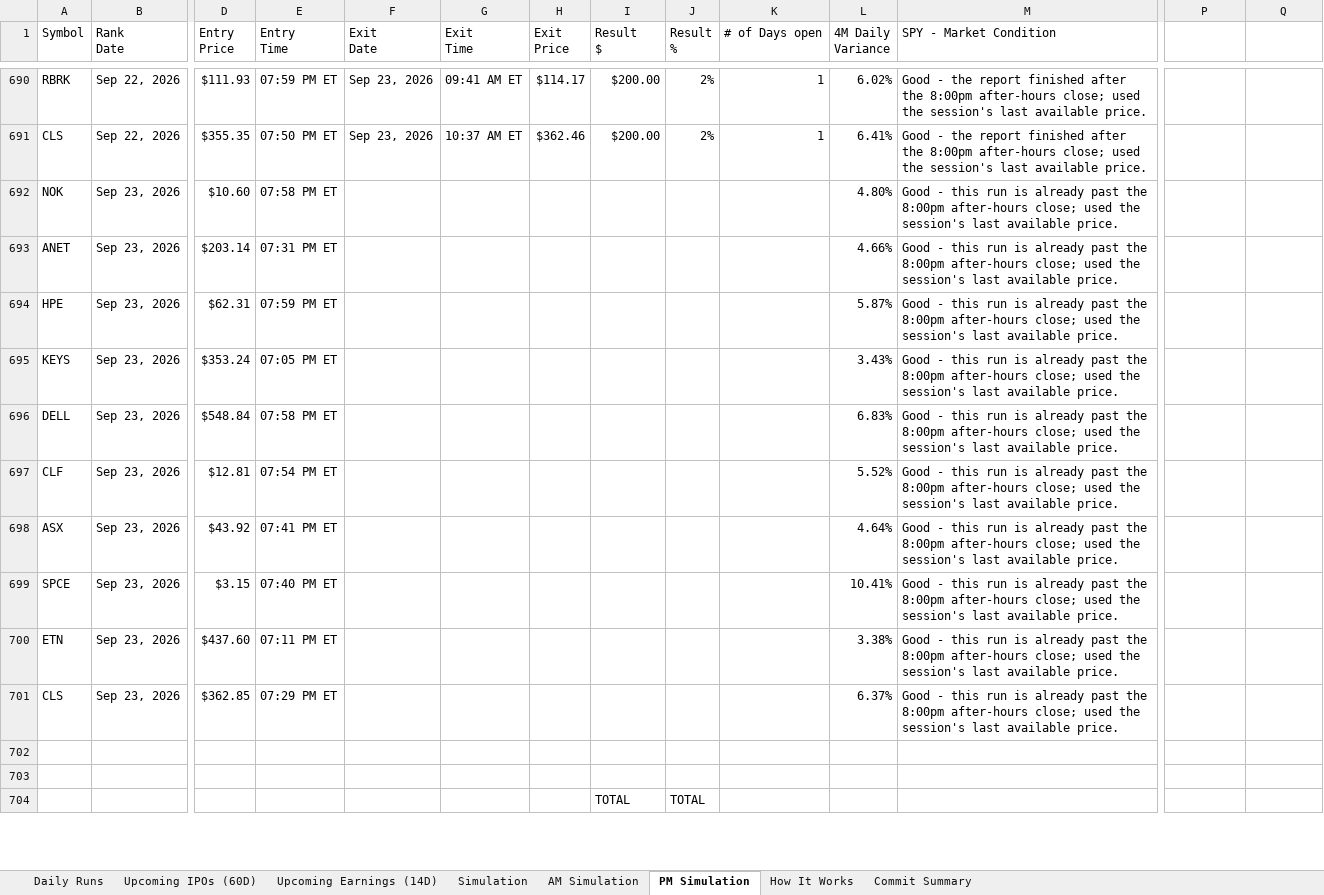
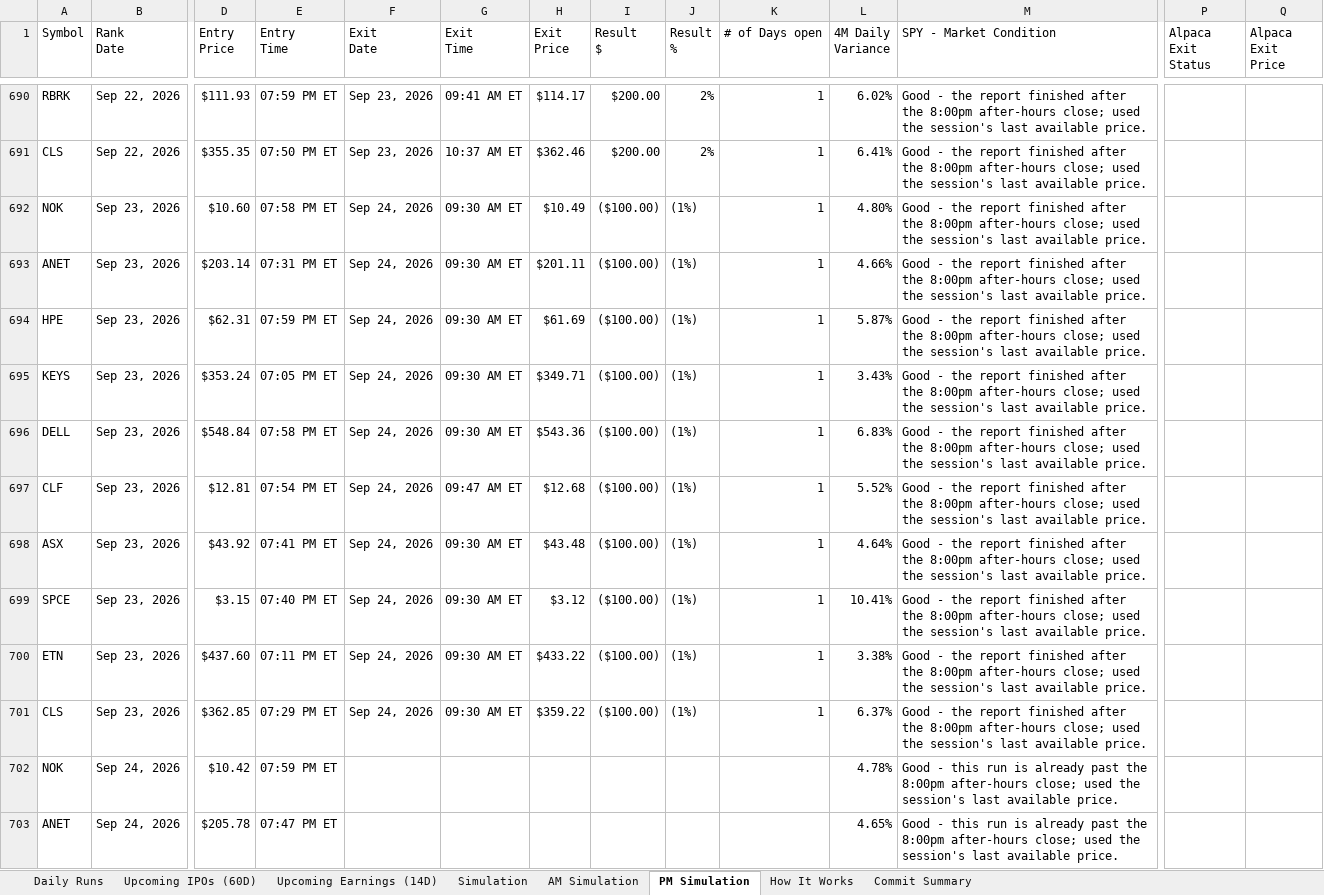
Before and after one commit to codenamev99/invest2.0, an Excel workbook: results.xlsx, sheet PM Simulation, drawn as a sheet; only a part is shown, gaps mark what is left out; the shorter side is filled out with more unchanged rows; values as stored, in another font and other column widths than the file's, no cell formats; rows hold the shown columns only; the diff covers the shown part only; the diff names each change by its address in the sheet, - before the commit and + after, or states it on an @@ line.

```diff
--- a/results.xlsx (sheet PM Simulation)
+++ b/results.xlsx (sheet PM Simulation)
-P1: (empty)
+P1: Alpaca Exit Status
-Q1: (empty)
+Q1: Alpaca Exit Price
-F692:F701 (Exit Date): (empty)
+F692:F701 (Exit Date): Sep 24, 2026
-G692:G696 (Exit Time): (empty)
+G692:G696 (Exit Time): 09:30 AM ET
-H692 (Exit Price): (empty)
+H692 (Exit Price): $10.49
-I692:I701 (Result $): (empty)
+I692:I701 (Result $): ($100.00)
-J692:J701 (Result %): (empty)
+J692:J701 (Result %): (1%)
-K692:K701 (# of Days open): (empty)
+K692:K701 (# of Days open): 1
-M692:M701 (SPY - Market Condition): Good - this run is already past the 8:00pm…
+M692:M701 (SPY - Market Condition): Good - the report finished after the 8:00pm…
-H693 (Exit Price): (empty)
+H693 (Exit Price): $201.11
-H694 (Exit Price): (empty)
+H694 (Exit Price): $61.69
-H695 (Exit Price): (empty)
+H695 (Exit Price): $349.71
-H696 (Exit Price): (empty)
+H696 (Exit Price): $543.36
-G697 (Exit Time): (empty)
+G697 (Exit Time): 09:47 AM ET
-H697 (Exit Price): (empty)
+H697 (Exit Price): $12.68
-G698:G701 (Exit Time): (empty)
+G698:G701 (Exit Time): 09:30 AM ET
-H698 (Exit Price): (empty)
+H698 (Exit Price): $43.48
-H699 (Exit Price): (empty)
+H699 (Exit Price): $3.12
-H700 (Exit Price): (empty)
+H700 (Exit Price): $433.22
-H701 (Exit Price): (empty)
+H701 (Exit Price): $359.22
+row 702: NOK | Sep 24, 2026 | $10.42 | 07:59 PM ET |  |  |  |  |  |  | 4.78% | Good - this run is already past the 8:00pm after-hours close; used the session's last available price.
+row 703: ANET | Sep 24, 2026 | $205.78 | 07:47 PM ET |  |  |  |  |  |  | 4.65% | Good - this run is already past the 8:00pm after-hours close; used the session's last available price.
```
Also changed, not shown: 8 added rows and 2 edited cells elsewhere in this sheet, sheet Daily Runs, sheet Upcoming Earnings (14D), sheet AM Simulation, sheet Simulation, sheet Upcoming IPOs (60D), sheet Commit Summary, cell formats.
